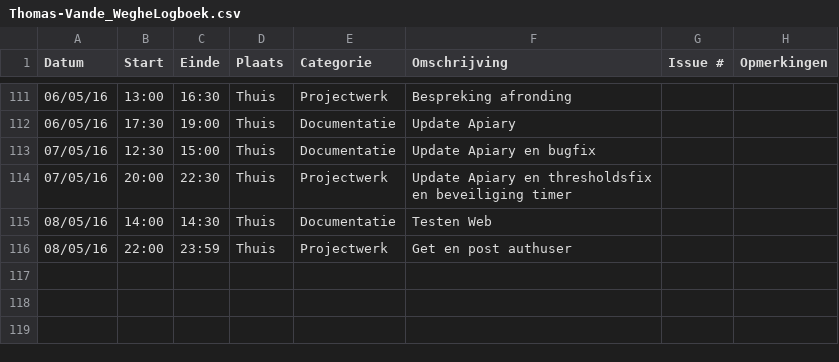
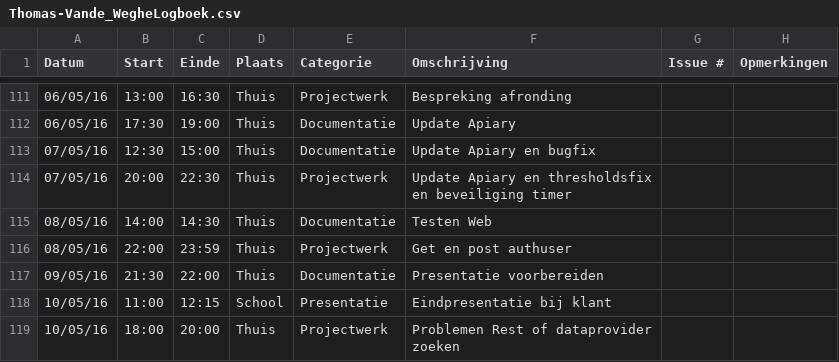
Before and after one commit to ghentlivinglab/Traffic-Travel-Time-Analyzer-2, a CSV file: Thomas-Vande_WegheLogboek.csv, drawn as a sheet; only a part is shown, gaps mark what is left out.

Commit message:
Update Thomas-Vande_WegheLogboek.csv

```diff
--- a/Thomas-Vande_WegheLogboek.csv
+++ b/Thomas-Vande_WegheLogboek.csv
@@ -116 +116,4 @@ Datum,Start,Einde,Plaats,Categorie,Omschrijving,Issue #,Opmerkingen
 08/05/16,22:00,23:59,Thuis,Projectwerk,Get en post authuser,,
+09/05/16,21:30,22:00,Thuis,Documentatie,Presentatie voorbereiden,,
+10/05/16,11:00,12:15,School,Presentatie,Eindpresentatie bij klant,,
+10/05/16,18:00,20:00,Thuis,Projectwerk,Problemen Rest of dataprovider zoeken,,
```
